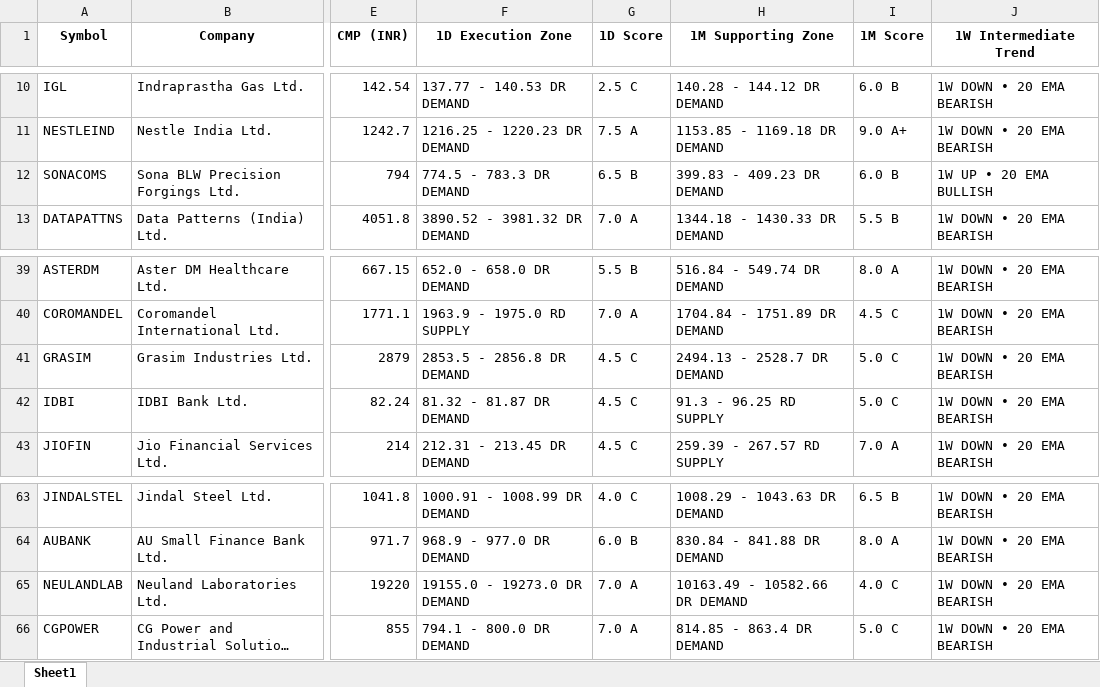
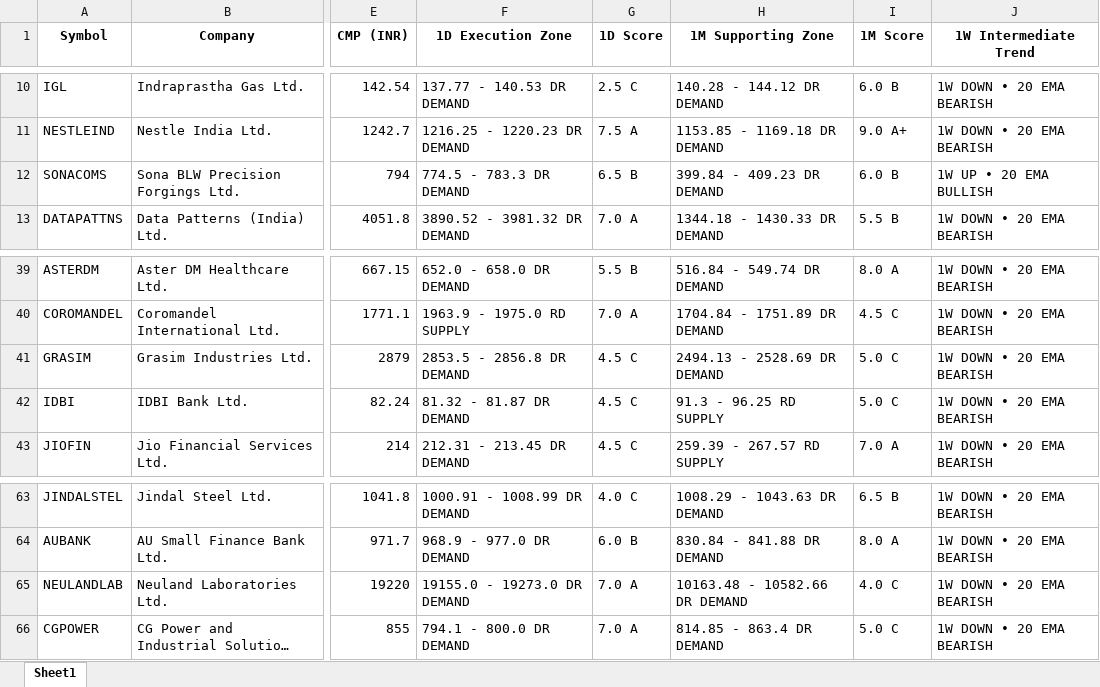
Before and after one commit to heartaltafhussain-lgtm/strict-pure-stocks, an Excel workbook: NIFTY500_GTF_Dashboard.xlsx, sheet Sheet1, drawn as a sheet; only a part is shown, gaps mark what is left out; long unchanged cells end in …; values as stored, in another font and other column widths than the file's, no borders; the diff names each change by its address in the sheet, - before the commit and + after, or states it on an @@ line.

```diff
--- a/NIFTY500_GTF_Dashboard.xlsx (sheet Sheet1)
+++ b/NIFTY500_GTF_Dashboard.xlsx (sheet Sheet1)
-H12 (1M Supporting Zone): 399.83 - 409.23 DR DEMAND
+H12 (1M Supporting Zone): 399.84 - 409.23 DR DEMAND
-H41 (1M Supporting Zone): 2494.13 - 2528.7 DR DEMAND
+H41 (1M Supporting Zone): 2494.13 - 2528.69 DR DEMAND
-H65 (1M Supporting Zone): 10163.49 - 10582.66 DR DEMAND
+H65 (1M Supporting Zone): 10163.48 - 10582.66 DR DEMAND
```
Also changed, not shown: 3 other files.
